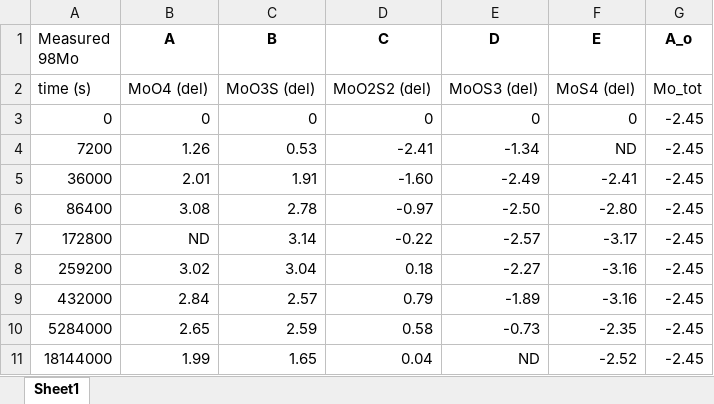
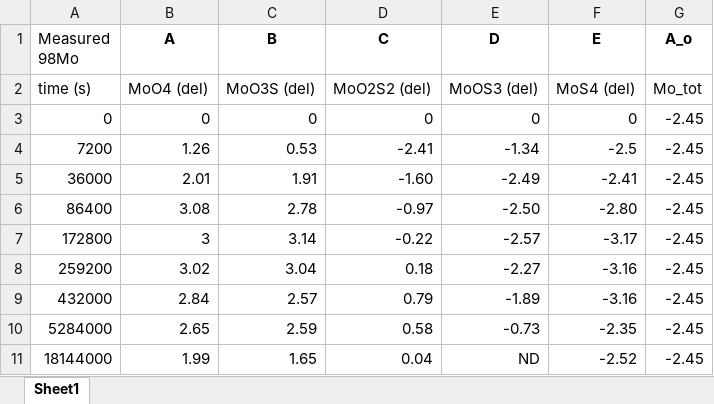
Before and after one commit to hurricanemolina/geochem_python, an Excel workbook: file2.xlsx, sheet Sheet1, drawn as a sheet; values as stored, in another font and other column widths than the file's, no borders; the diff names each change by its address in the sheet, - before the commit and + after, or states it on an @@ line.

```diff
--- a/file2.xlsx (sheet Sheet1)
+++ b/file2.xlsx (sheet Sheet1)
-F4 (E): ND
+F4 (E): -2.5
-B7 (A): ND
+B7 (A): 3
```
Also changed, not shown: 13 other files.
